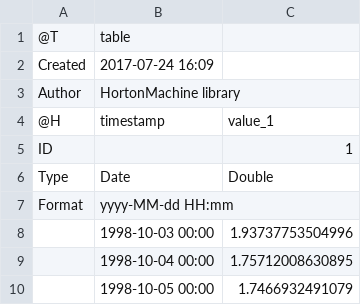
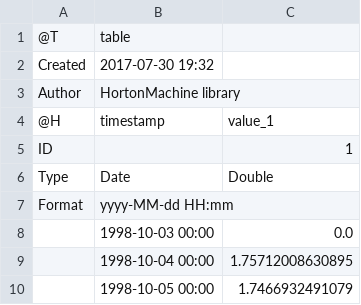
Before and after one commit to bubbobne/Embedded_Reservoir_Model-ERM, a CSV file: resources/Output/canopy/ET_Canopy.csv, drawn as a sheet.

Commit message:
all the test made again and output updated

```diff
--- a/resources/Output/canopy/ET_Canopy.csv
+++ b/resources/Output/canopy/ET_Canopy.csv
@@ -1,3 +1,3 @@
 @T,table
-Created,2017-07-24 16:09
+Created,2017-07-30 19:32
 Author,HortonMachine library
@@ -7,3 +7,3 @@ Type,Date,Double
 Format,yyyy-MM-dd HH:mm,
-,1998-10-03 00:00,1.93737753504996
+,1998-10-03 00:00,0.0
 ,1998-10-04 00:00,1.75712008630895
```
Also changed, not shown: resources/Output/canopy/Q_Canopy.csv, resources/Output/canopy/S_Canopy.csv, 12 other files.
